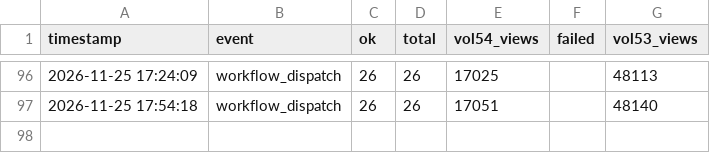
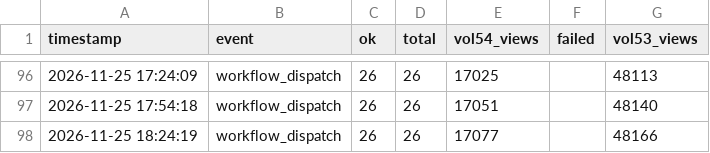
Before and after one commit to chingfonlee/Katharine-s-monitor, a CSV file: view_history.csv, drawn as a sheet; only a part is shown, gaps mark what is left out.

```diff
--- a/view_history.csv
+++ b/view_history.csv
@@ -97 +97,2 @@ timestamp,event,ok,total,vol54_views,failed,vol53_views
 2026-11-25 17:54:18,workflow_dispatch,26,26,17051,,48140
+2026-11-25 18:24:19,workflow_dispatch,26,26,17077,,48166
```
